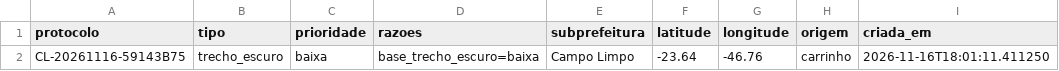
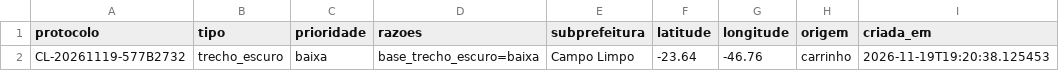
Before and after one commit to CarlosGanzerli/calcada-livre-rpa, a CSV file: assets/exemplo-saida/campo_limpo.csv, drawn as a sheet.

```diff
--- a/assets/exemplo-saida/campo_limpo.csv
+++ b/assets/exemplo-saida/campo_limpo.csv
@@ -1,2 +1,2 @@
 protocolo,tipo,prioridade,razoes,subprefeitura,latitude,longitude,origem,criada_em
-CL-20261116-59143B75,trecho_escuro,baixa,base_trecho_escuro=baixa,Campo Limpo,-23.64,-46.76,carrinho,2026-11-16T18:01:11.411250
+CL-20261119-577B2732,trecho_escuro,baixa,base_trecho_escuro=baixa,Campo Limpo,-23.64,-46.76,carrinho,2026-11-19T19:20:38.125453
```
Also changed, not shown: assets/exemplo-saida/itaquera.csv, assets/exemplo-saida/pinheiros.csv, 18 other files.
